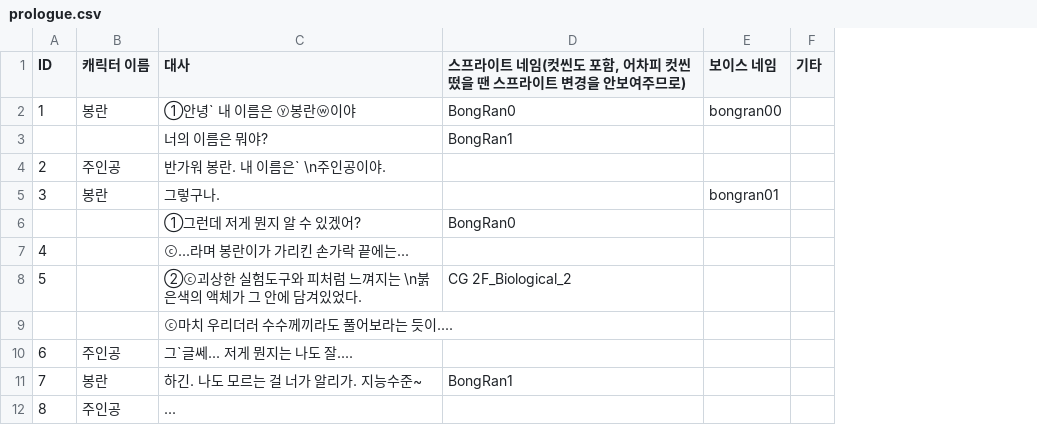
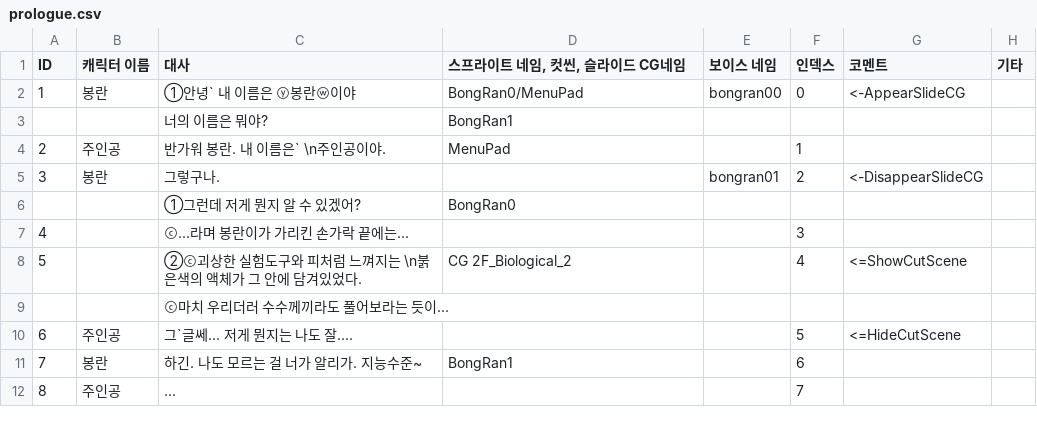
Before and after one commit to WonStory/dangan_pr, a CSV file: Assets/Resources/prologue.csv, drawn as a sheet; the diff names each change by its address in the sheet, - before the commit and + after, or states it on an @@ line.

Commit message:
슬라이드 애니메이션

```diff
--- a/Assets/Resources/prologue.csv
+++ b/Assets/Resources/prologue.csv
+column F (인덱스), rows 2-12: 0 |  | 1 | 2 |  | 3 | 4 |  | 5 | 6 | 7
+column G (코멘트), rows 2-10: <-AppearSlideCG |  |  | <-DisappearSlideCG |  |  | <=ShowCutScene |  | <=HideCutScene
-D1: 스프라이트 네임(컷씬도 포함, 어차피 컷씬 떴을 땐 스프라이트 변경을 안보여주므로)
+D1: 스프라이트 네임, 컷씬, 슬라이드 CG네임
-D2 (스프라이트 네임, 컷씬, 슬라이드 CG네임): BongRan0
+D2 (스프라이트 네임, 컷씬, 슬라이드 CG네임): BongRan0/MenuPad
-D4 (스프라이트 네임, 컷씬, 슬라이드 CG네임): (empty)
+D4 (스프라이트 네임, 컷씬, 슬라이드 CG네임): MenuPad
-C9 (대사): ⓒ마치 우리더러 수수께끼라도 풀어보라는 듯이....
+C9 (대사): ⓒ마치 우리더러 수수께끼라도 풀어보라는 듯이...
```
Also changed, not shown: 14 other files.
